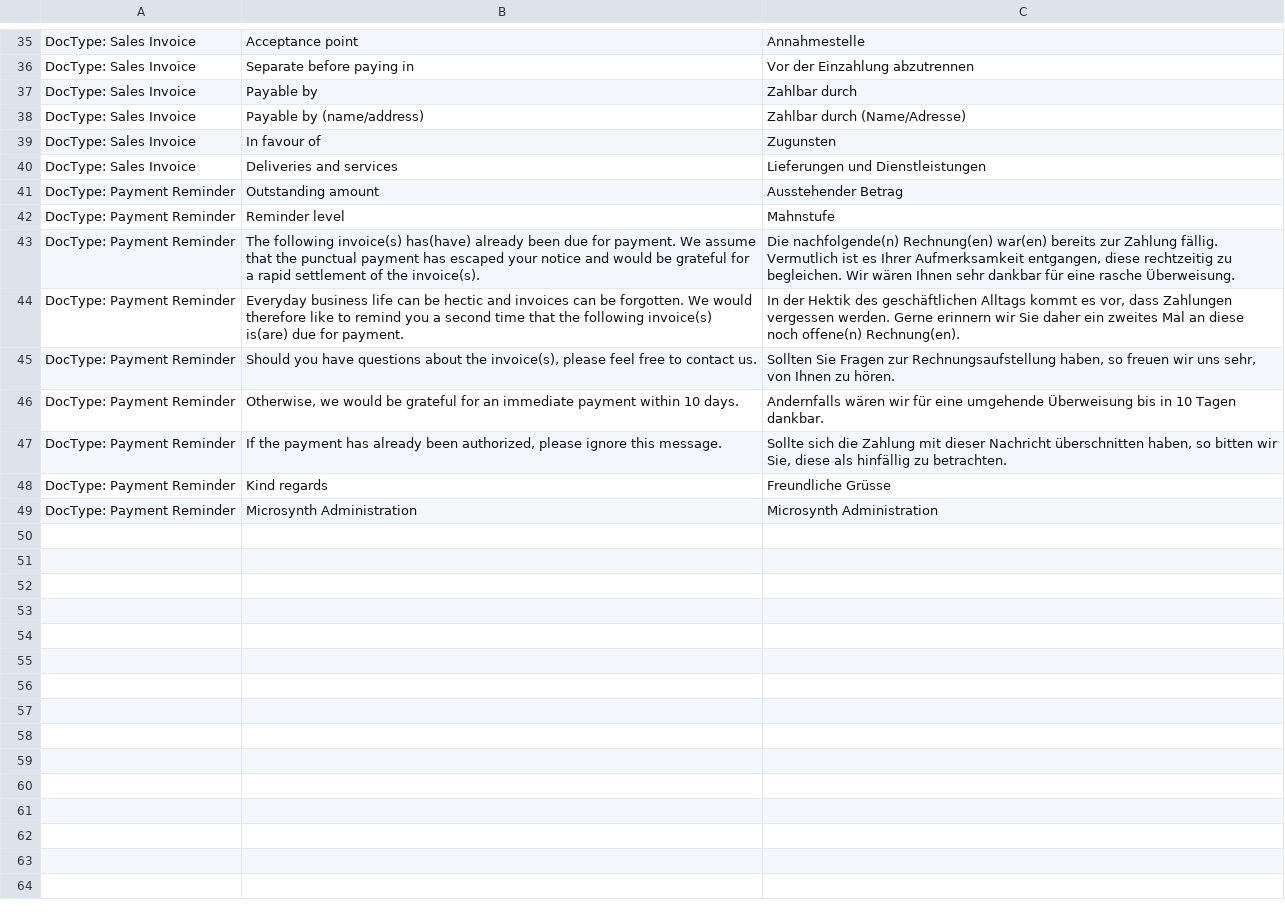
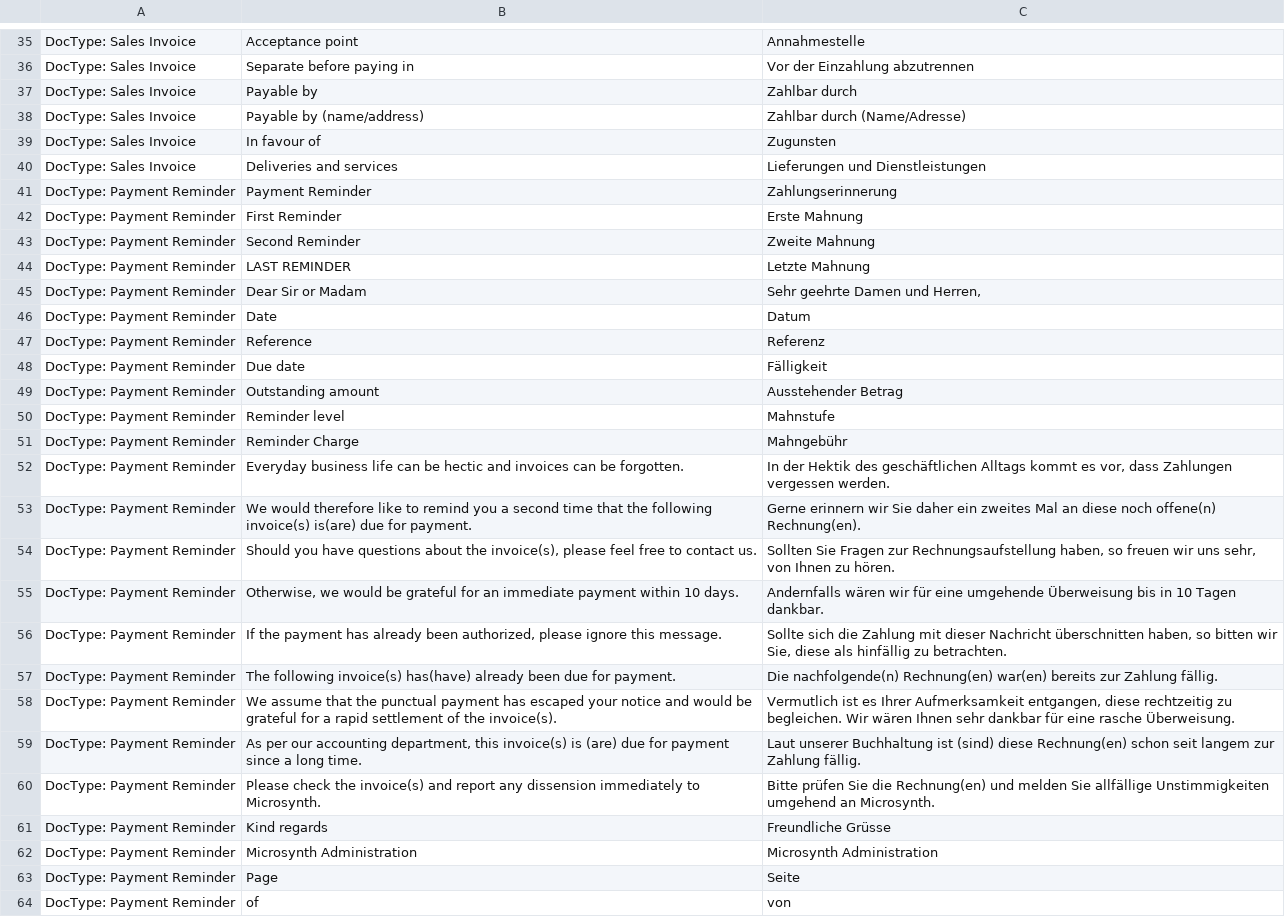
Before and after one commit to Microsynth/erp-microsynth, a CSV file: microsynth/translations/de.csv, drawn as a sheet; only a part is shown, gaps mark what is left out.

```diff
--- a/microsynth/translations/de.csv
+++ b/microsynth/translations/de.csv
@@ -40,6 +40,15 @@ DocType: Sales Invoice,"In favour of","Zugunsten"
 DocType: Sales Invoice,"Deliveries and services","Lieferungen und Dienstleistungen"
+DocType: Payment Reminder,"Payment Reminder","Zahlungserinnerung"
+DocType: Payment Reminder,"First Reminder","Erste Mahnung"
+DocType: Payment Reminder,"Second Reminder","Zweite Mahnung"
+DocType: Payment Reminder,"LAST REMINDER","Letzte Mahnung"
+DocType: Payment Reminder,"Dear Sir or Madam","Sehr geehrte Damen und Herren,"
+DocType: Payment Reminder,"Date","Datum"
+DocType: Payment Reminder,"Reference","Referenz"
+DocType: Payment Reminder,"Due date","Fälligkeit"
 DocType: Payment Reminder,"Outstanding amount","Ausstehender Betrag"
 DocType: Payment Reminder,"Reminder level","Mahnstufe"
-DocType: Payment Reminder,"The following invoice(s) has(have) already been due for payment. We assume that the punctual payment has escaped your notice and would be grateful for a rapid settlement of the invoice(s).","Die nachfolgende(n) Rechnung(en) war(en) bereits zur Zahlung fällig. Vermutlich ist es Ihrer Aufmerksamkeit entgangen, diese rechtzeitig zu begleichen. Wir wären Ihnen sehr dankbar für eine rasche Überweisung."
-DocType: Payment Reminder,"Everyday business life can be hectic and invoices can be forgotten. We would therefore like to remind you a second time that the following invoice(s) is(are) due for payment.","In der Hektik des geschäftlichen Alltags kommt es vor, dass Zahlungen vergessen werden. Gerne erinnern wir Sie daher ein zweites Mal an diese noch offene(n) Rechnung(en)."
+DocType: Payment Reminder,"Reminder Charge","Mahngebühr"
+DocType: Payment Reminder,"Everyday business life can be hectic and invoices can be forgotten.","In der Hektik des geschäftlichen Alltags kommt es vor, dass Zahlungen vergessen werden."
+DocType: Payment Reminder,"We would therefore like to remind you a second time that the following invoice(s) is(are) due for payment.","Gerne erinnern wir Sie daher ein zweites Mal an diese noch offene(n) Rechnung(en)."
 DocType: Payment Reminder,"Should you have questions about the invoice(s), please feel free to contact us.","Sollten Sie Fragen zur Rechnungsaufstellung haben, so freuen wir uns sehr, von Ihnen zu hören."
@@ -47,3 +56,9 @@ DocType: Payment Reminder,"Otherwise, we would be grateful for an immediate paym
 DocType: Payment Reminder,"If the payment has already been authorized, please ignore this message.","Sollte sich die Zahlung mit dieser Nachricht überschnitten haben, so bitten wir Sie, diese als hinfällig zu betrachten."
+DocType: Payment Reminder,"The following invoice(s) has(have) already been due for payment.","Die nachfolgende(n) Rechnung(en) war(en) bereits zur Zahlung fällig."
+DocType: Payment Reminder,"We assume that the punctual payment has escaped your notice and would be grateful for a rapid settlement of the invoice(s).","Vermutlich ist es Ihrer Aufmerksamkeit entgangen, diese rechtzeitig zu begleichen. Wir wären Ihnen sehr dankbar für eine rasche Überweisung."
+DocType: Payment Reminder,"As per our accounting department, this invoice(s) is (are) due for payment since a long time.","Laut unserer Buchhaltung ist (sind) diese Rechnung(en) schon seit langem zur Zahlung fällig."
+DocType: Payment Reminder,"Please check the invoice(s) and report any dissension immediately to Microsynth.","Bitte prüfen Sie die Rechnung(en) und melden Sie allfällige Unstimmigkeiten umgehend an Microsynth."
 DocType: Payment Reminder,"Kind regards","Freundliche Grüsse"
 DocType: Payment Reminder,"Microsynth Administration","Microsynth Administration"
+DocType: Payment Reminder,"Page","Seite"
+DocType: Payment Reminder,"of","von"
```
Also changed, not shown: microsynth/translations/fr.csv, 4 other files.
